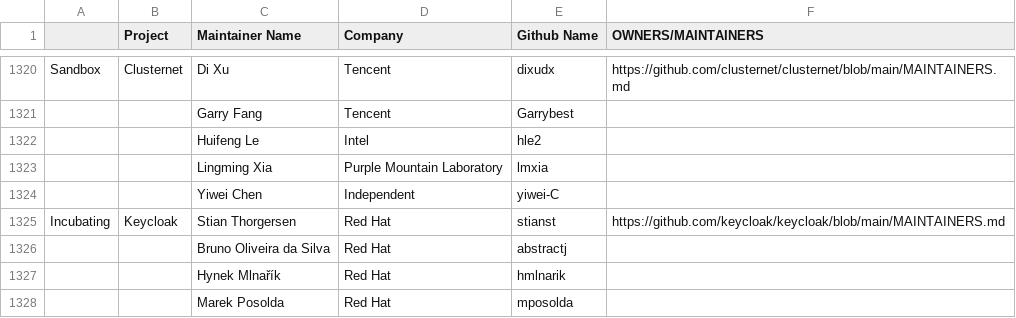
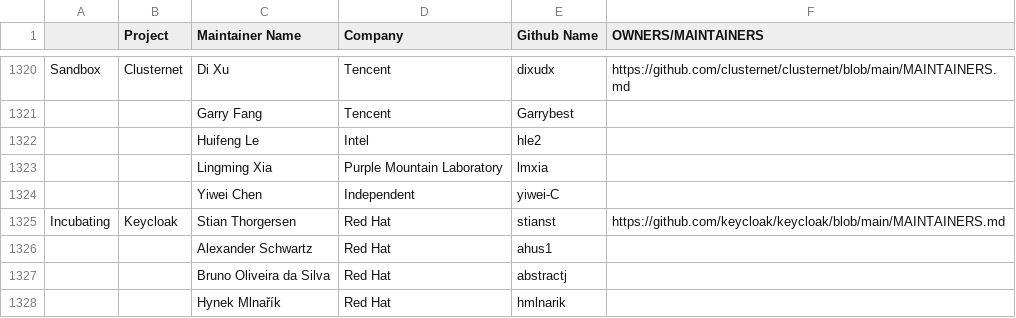
Before and after one commit to cncf/foundation, a CSV file: project-maintainers.csv, drawn as a sheet; only a part is shown, gaps mark what is left out; the shorter side is filled out with more unchanged rows.

Commit message:
Add Alexander Schwartz to the list of maintainers
Alexander was approved as an official maintainer to Keycloak
https://github.com/keycloak/keycloak/blob/main/MAINTAINERS.md

Signed-off-by: Bruno Oliveira da Silva <bruno@abstractj.com>

```diff
--- a/project-maintainers.csv
+++ b/project-maintainers.csv
@@ -1325,2 +1325,3 @@ Sandbox,Clusternet,Di Xu,Tencent,dixudx,https://github.com/clusternet/clusternet
 Incubating,Keycloak,Stian Thorgersen,Red Hat,stianst,https://github.com/keycloak/keycloak/blob/main/MAINTAINERS.md
+,,Alexander Schwartz,Red Hat,ahus1,
 ,,Bruno Oliveira da Silva,Red Hat,abstractj,
```
